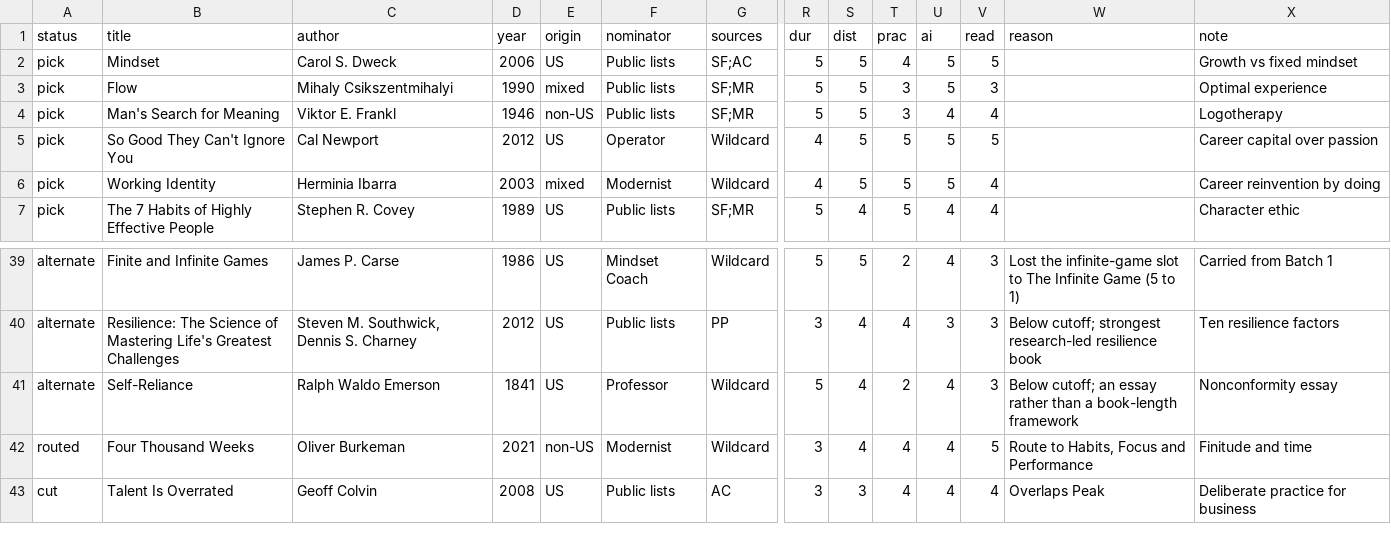
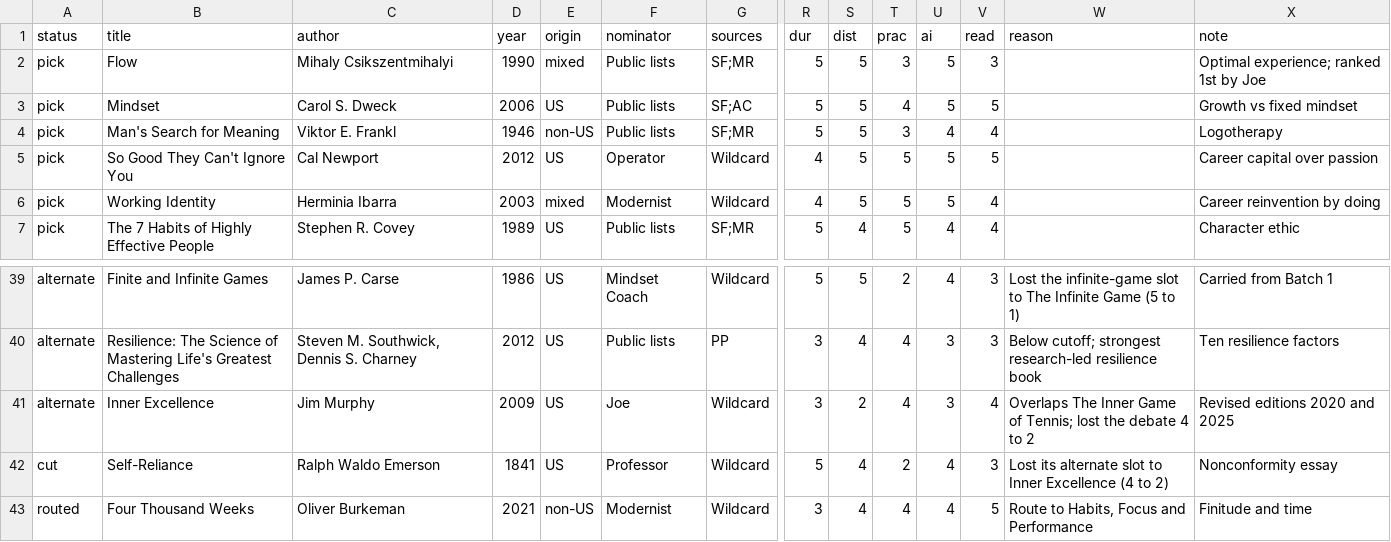
Before and after one commit to stationsix/365-books, a CSV file: planning/batches/batch03-mindset-scores.csv, drawn as a sheet; only a part is shown, gaps mark what is left out; the shorter side is filled out with more unchanged rows; removed rows and columns are numbered as before the commit, all else as after; rows hold the shown columns only; the diff names each change by its address in the sheet, - before the commit and + after, or states it on an @@ line.

```diff
--- a/planning/batches/batch03-mindset-scores.csv
+++ b/planning/batches/batch03-mindset-scores.csv
+row 2: pick | Flow | Mihaly Csikszentmihalyi | 1990 | mixed | Public lists | SF;MR | 5 | 5 | 3 | 5 | 3 |  | Optimal experience; ranked 1st by Joe
-row 3: pick | Flow | Mihaly Csikszentmihalyi | 1990 | mixed | Public lists | SF;MR | 5 | 5 | 3 | 5 | 3 |  | Optimal experience
+row 41: alternate | Inner Excellence | Jim Murphy | 2009 | US | Joe | Wildcard | 3 | 2 | 4 | 3 | 4 | Overlaps The Inner Game of Tennis; lost the debate 4 to 2 | Revised editions 2020 and 2025
-A42 (status): alternate
+A42 (status): cut
-W42 (reason): Below cutoff; an essay rather than a book-length framework
+W42 (reason): Lost its alternate slot to Inner Excellence (4 to 2)
```
Also changed, not shown: 5 other files.
